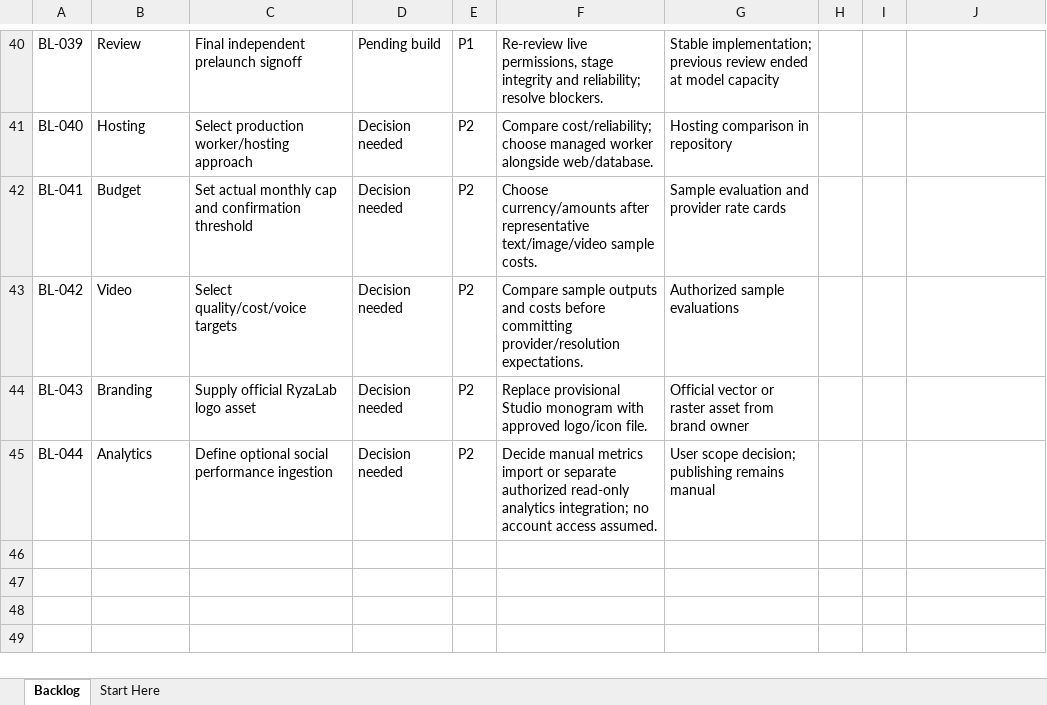
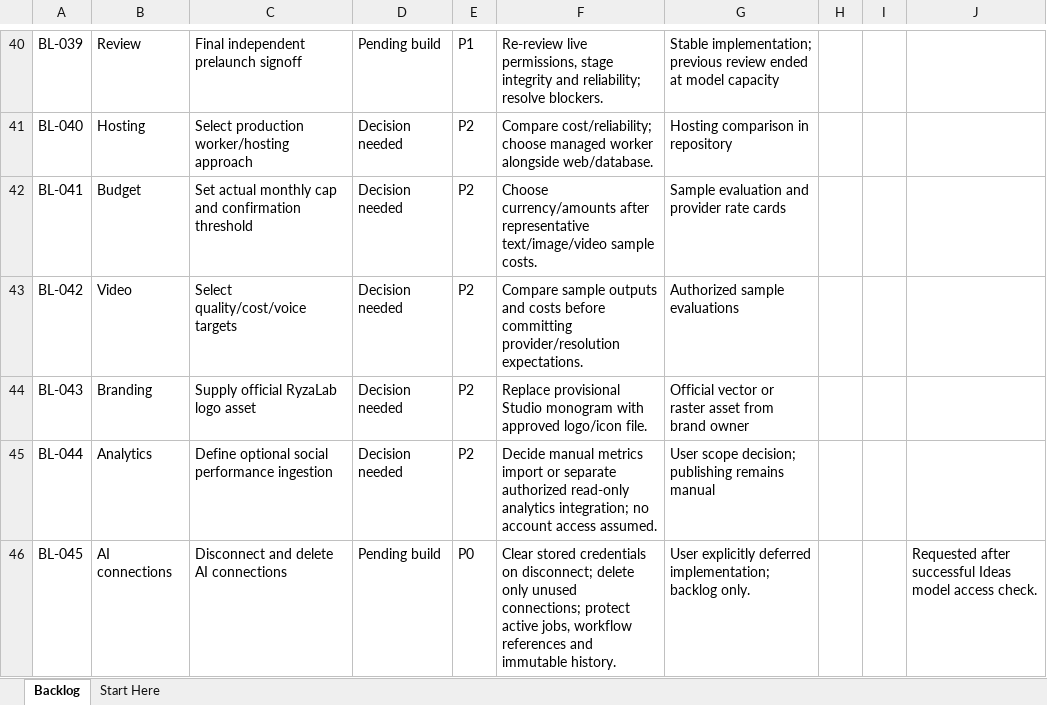
Before and after one commit to sunnybhar/RyzaLab-Content-Studio_Nov26, an Excel workbook: docs/training/downloads/RyzaLab-Backlog.xlsx, sheet Backlog, drawn as a sheet; only a part is shown, gaps mark what is left out; values as stored, in another font and other column widths than the file's, no borders; the diff names each change by its address in the sheet, - before the commit and + after, or states it on an @@ line.

Commit message:
Track connection disconnect and delete as deferred P0 backlog item

```diff
--- a/docs/training/downloads/RyzaLab-Backlog.xlsx (sheet Backlog)
+++ b/docs/training/downloads/RyzaLab-Backlog.xlsx (sheet Backlog)
+row 46: BL-045 | AI connections | Disconnect and delete AI connections | Pending build | P0 | Clear stored credentials on disconnect; delete only unused connections; protect active jobs, workflow references and immutable history. | User explicitly deferred implementation; backlog only. |  |  | Requested after successful Ideas model access check.
```
Also changed, not shown: docs/training/downloads/RyzaLab-QA-and-Backlog.xlsx, public/training/RyzaLab-Backlog.xlsx, 5 other files.
